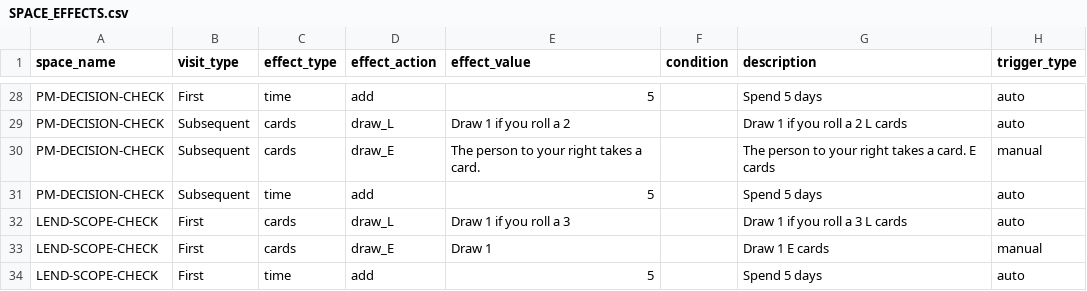
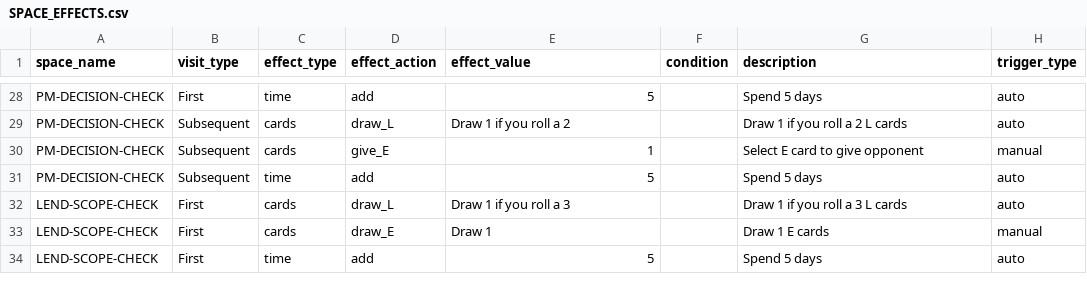
Before and after one commit to tomaszsb/Game_alpha, a CSV file: public/data/CLEAN_FILES/SPACE_EFFECTS.csv, drawn as a sheet; only a part is shown, gaps mark what is left out.

```diff
--- a/public/data/CLEAN_FILES/SPACE_EFFECTS.csv
+++ b/public/data/CLEAN_FILES/SPACE_EFFECTS.csv
@@ -29,3 +29,3 @@ PM-DECISION-CHECK,First,time,add,5,,Spend 5 days,auto
 PM-DECISION-CHECK,Subsequent,cards,draw_L,Draw 1 if you roll a 2,,Draw 1 if you roll a 2 L cards,auto
-PM-DECISION-CHECK,Subsequent,cards,draw_E,The person to your right takes a card.,,The person to your right takes a card. E cards,manual
+PM-DECISION-CHECK,Subsequent,cards,give_E,1,,Select E card to give opponent,manual
 PM-DECISION-CHECK,Subsequent,time,add,5,,Spend 5 days,auto
```
Also changed, not shown: 31 other files.
